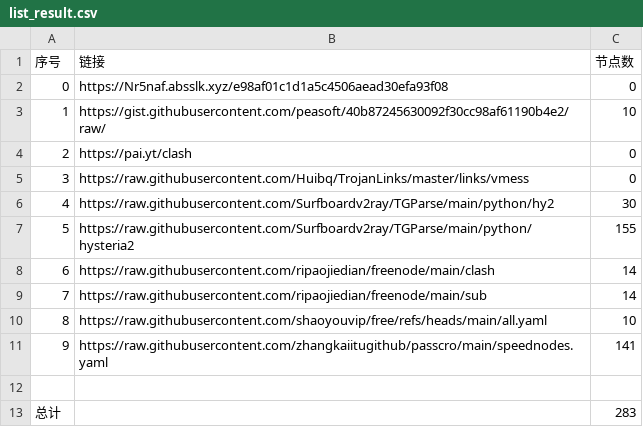
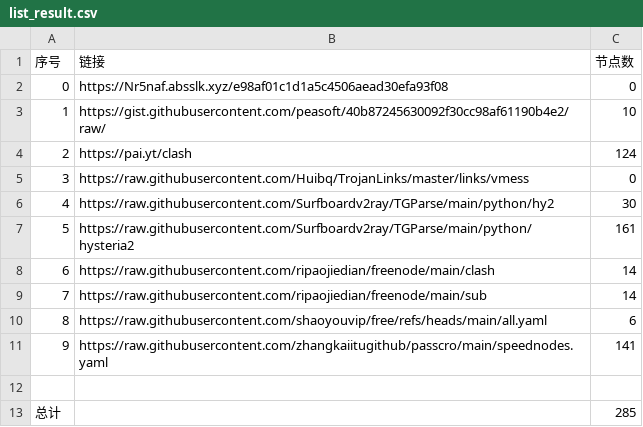
Before and after one commit to yamalxd/NoMoreWalls, a CSV file: list_result.csv, drawn as a sheet.

```diff
--- a/list_result.csv
+++ b/list_result.csv
@@ -3,11 +3,11 @@
 1,https://gist.githubusercontent.com/peasoft/40b87245630092f30cc98af61190b4e2/raw/,10
-2,https://pai.yt/clash,0
+2,https://pai.yt/clash,124
 3,https://raw.githubusercontent.com/Huibq/TrojanLinks/master/links/vmess,0
 4,https://raw.githubusercontent.com/Surfboardv2ray/TGParse/main/python/hy2,30
-5,https://raw.githubusercontent.com/Surfboardv2ray/TGParse/main/python/hysteria2,155
+5,https://raw.githubusercontent.com/Surfboardv2ray/TGParse/main/python/hysteria2,161
 6,https://raw.githubusercontent.com/ripaojiedian/freenode/main/clash,14
 7,https://raw.githubusercontent.com/ripaojiedian/freenode/main/sub,14
-8,https://raw.githubusercontent.com/shaoyouvip/free/refs/heads/main/all.yaml,10
+8,https://raw.githubusercontent.com/shaoyouvip/free/refs/heads/main/all.yaml,6
 9,https://raw.githubusercontent.com/zhangkaiitugithub/passcro/main/speednodes.yaml,141
 
-总计,,283
+总计,,285
```
Also changed, not shown: 15 other files.
